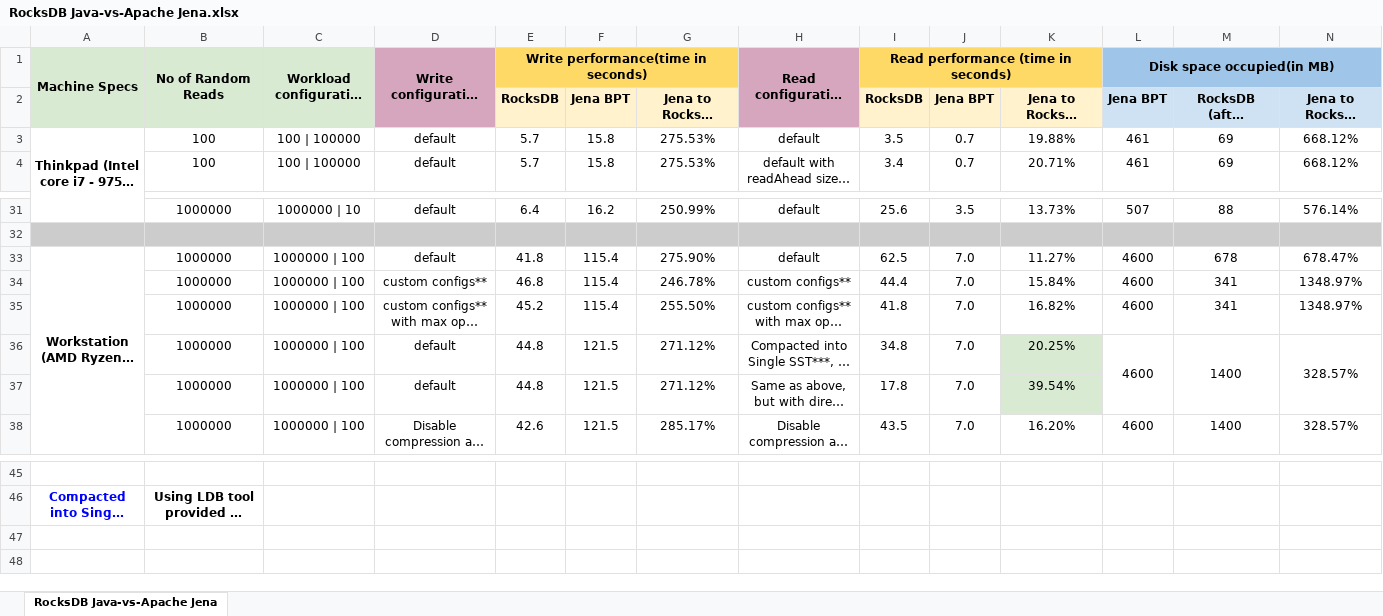
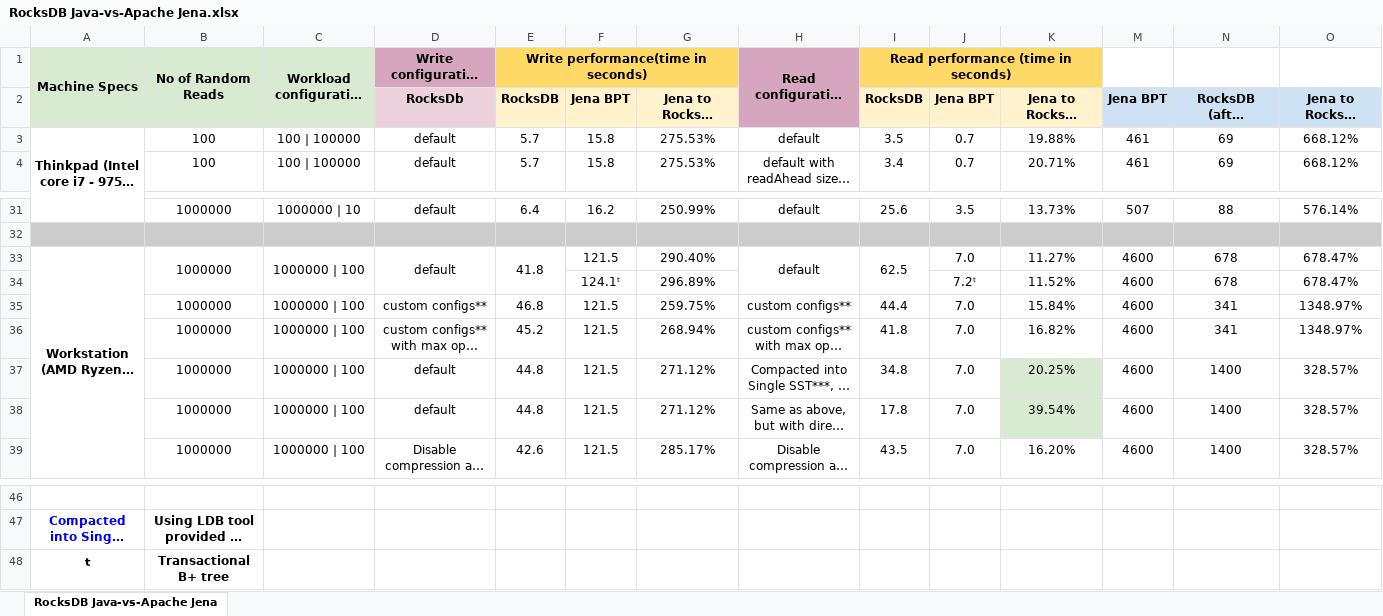
Before and after one commit to TW-Genesis/rocksdb-bench, an Excel workbook: RocksDB Java-vs-Apache Jena.xlsx, sheet RocksDB Java-vs-Apache Jena, drawn as a sheet; only a part is shown, gaps mark what is left out; long unchanged cells end in …; values as stored, in another font and other column widths than the file's, no borders; charts and pictures and conditional formats not drawn; removed rows and columns are numbered as before the commit, all else as after; the diff names each change by its address in the sheet, - before the commit and + after, or states it on an @@ line.

Commit message:
Add benchmark score for Transactional B+tree

```diff
--- a/RocksDB Java-vs-Apache Jena.xlsx (sheet RocksDB Java-vs-Apache Jena)
+++ b/RocksDB Java-vs-Apache Jena.xlsx (sheet RocksDB Java-vs-Apache Jena)
-D1:D2 merged
-M1: Disk space occupied(in MB)
+M1: (empty)
-M1 fill: #9FC5E8
+M1 fill: none
-L1:N1 merged
-D2: (empty)
+D2: RocksDb
-D2 fill: none
+D2 fill: #EAD1DC
+B33:B34 merged
+C33:C34 merged
+D33:D34 merged
+E33:E34 merged
-F33: 115.4
+F33: 121.5
-G33: 275.90%
+G33: 290.40%
+H33:H34 merged
+I33:I34 merged
+row 34:  |  |  |  |  | 124.1ᵗ | 296.89% |  |  | 7.2ᵗ | 11.52% | 4600 | 678 | 678.47%
-F35:F36: 115.4
+F35:F36: 121.5
-G35: 246.78%
+G35: 259.75%
-G36: 255.50%
+G36: 268.94%
-L36:L37 merged
-M36:M37 merged
-N36:N37 merged
-M38: (empty)
+M38: 4600
-N38: (empty)
+N38: 1400
-O38: (empty)
+O38: 328.57%
+row 48: ᵗ | Transactional B+ tree
```
Also changed, not shown: formulas that keep their value, hidden cells.
